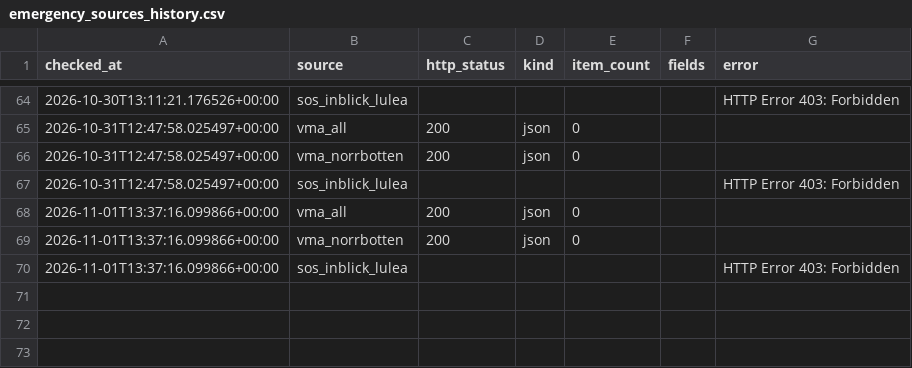
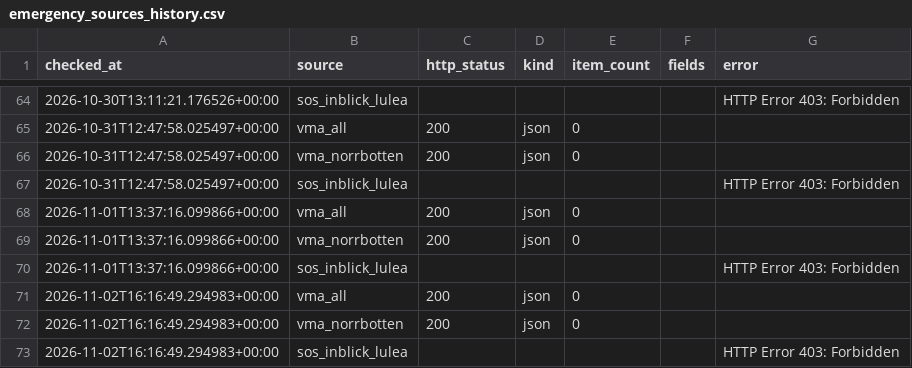
Before and after one commit to Lulea-statistik/Lulea-polishandelser, a CSV file: data/emergency_sources_history.csv, drawn as a sheet; only a part is shown, gaps mark what is left out; the diff names each change by its address in the sheet, - before the commit and + after, or states it on an @@ line.

```diff
--- a/data/emergency_sources_history.csv
+++ b/data/emergency_sources_history.csv
+row 71: 2026-11-02T16:16:49.294983+00:00 | vma_all | 200 | json | 0
+row 72: 2026-11-02T16:16:49.294983+00:00 | vma_norrbotten | 200 | json | 0
+row 73: 2026-11-02T16:16:49.294983+00:00 | sos_inblick_lulea |  |  |  |  | HTTP Error 403: Forbidden
```
